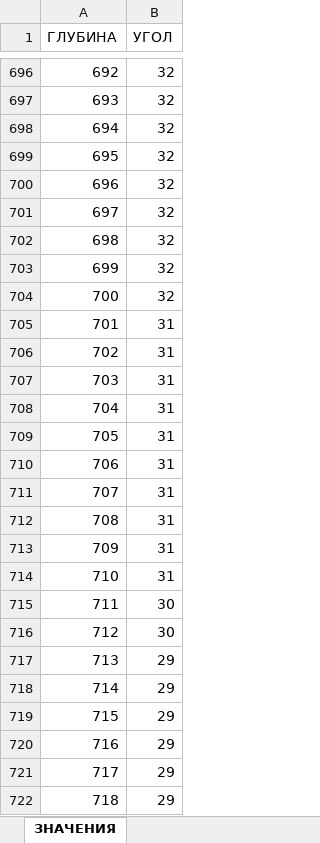
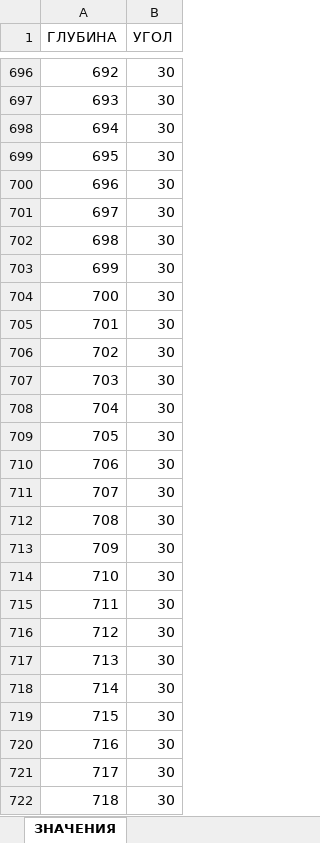
Before and after one commit to Dr-Faizmeister/TTSW-single-phase-, an Excel workbook: inclination data/vert (1m).xlsx, sheet ЗНАЧЕНИЯ, drawn as a sheet; only a part is shown, gaps mark what is left out; values as stored, in another font and other column widths than the file's, no borders; the diff covers the shown part only; the diff names each change by its address in the sheet, - before the commit and + after, or states it on an @@ line.

```diff
--- a/inclination data/vert (1m).xlsx (sheet ЗНАЧЕНИЯ)
+++ b/inclination data/vert (1m).xlsx (sheet ЗНАЧЕНИЯ)
-B696:B704 (УГОЛ): 32
+B696:B704 (УГОЛ): 30
-B705:B714 (УГОЛ): 31
+B705:B714 (УГОЛ): 30
-B717:B722 (УГОЛ): 29
+B717:B722 (УГОЛ): 30
```
Also changed, not shown: 302 edited cells elsewhere in this sheet, 4 other files.
